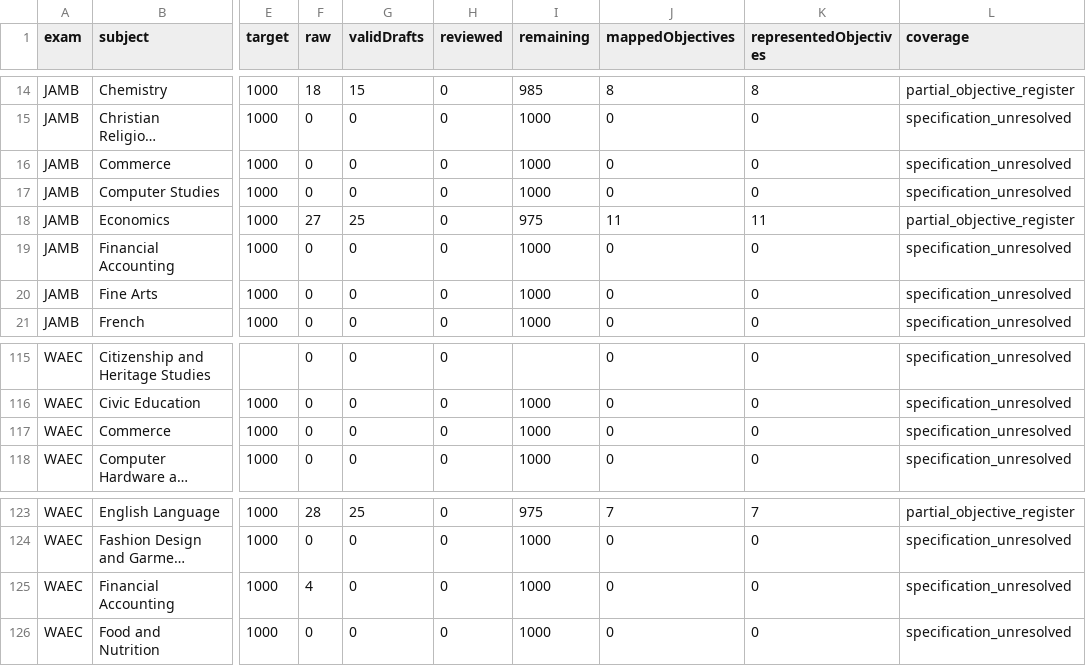
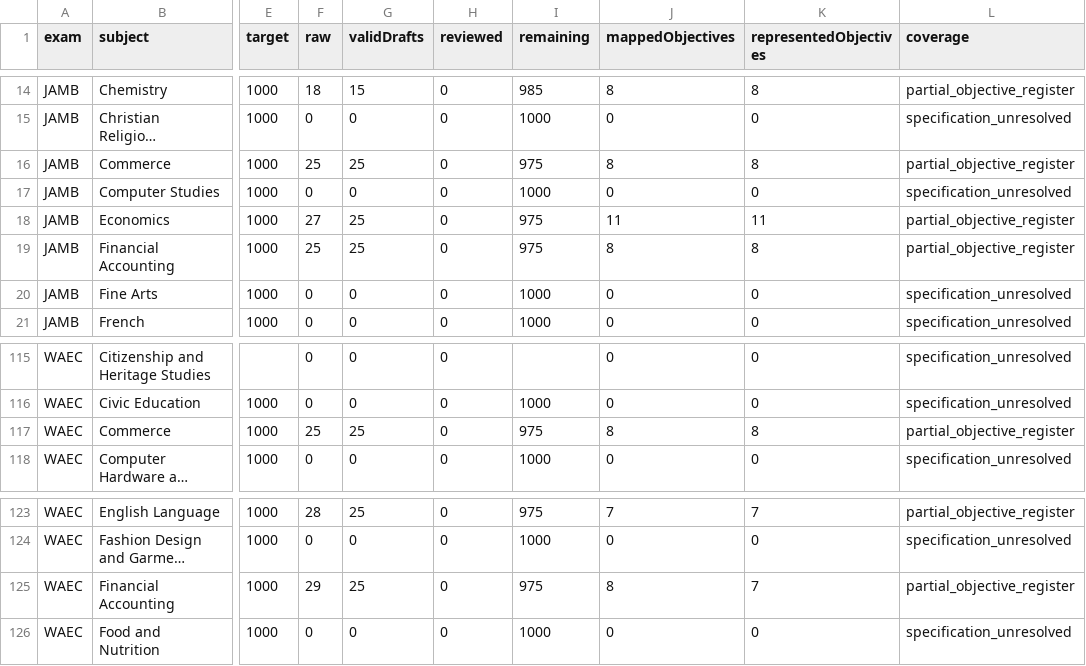
Before and after one commit to Ndobal/ndovera, a CSV file: question-data/audits/completion-dashboard.csv, drawn as a sheet; only a part is shown, gaps mark what is left out; long unchanged cells end in …; the diff names each change by its address in the sheet, - before the commit and + after, or states it on an @@ line.

Commit message:
question-bank: add 100 Commerce and Financial Accounting drafts with worked solutions

```diff
--- a/question-data/audits/completion-dashboard.csv
+++ b/question-data/audits/completion-dashboard.csv
-F16 (raw): 0
+F16 (raw): 25
-G16 (validDrafts): 0
+G16 (validDrafts): 25
-I16 (remaining): 1000
+I16 (remaining): 975
-J16 (mappedObjectives): 0
+J16 (mappedObjectives): 8
-K16 (representedObjectives): 0
+K16 (representedObjectives): 8
-L16 (coverage): specification_unresolved
+L16 (coverage): partial_objective_register
-F19 (raw): 0
+F19 (raw): 25
-G19 (validDrafts): 0
+G19 (validDrafts): 25
-I19 (remaining): 1000
+I19 (remaining): 975
-J19 (mappedObjectives): 0
+J19 (mappedObjectives): 8
-K19 (representedObjectives): 0
+K19 (representedObjectives): 8
-L19 (coverage): specification_unresolved
+L19 (coverage): partial_objective_register
-F117 (raw): 0
+F117 (raw): 25
-G117 (validDrafts): 0
+G117 (validDrafts): 25
-I117 (remaining): 1000
+I117 (remaining): 975
-J117 (mappedObjectives): 0
+J117 (mappedObjectives): 8
-K117 (representedObjectives): 0
+K117 (representedObjectives): 8
-L117 (coverage): specification_unresolved
+L117 (coverage): partial_objective_register
-F125 (raw): 4
+F125 (raw): 29
-G125 (validDrafts): 0
+G125 (validDrafts): 25
-I125 (remaining): 1000
+I125 (remaining): 975
-J125 (mappedObjectives): 0
+J125 (mappedObjectives): 8
-K125 (representedObjectives): 0
+K125 (representedObjectives): 7
-L125 (coverage): specification_unresolved
+L125 (coverage): partial_objective_register
```
Also changed, not shown: 8 other files.
